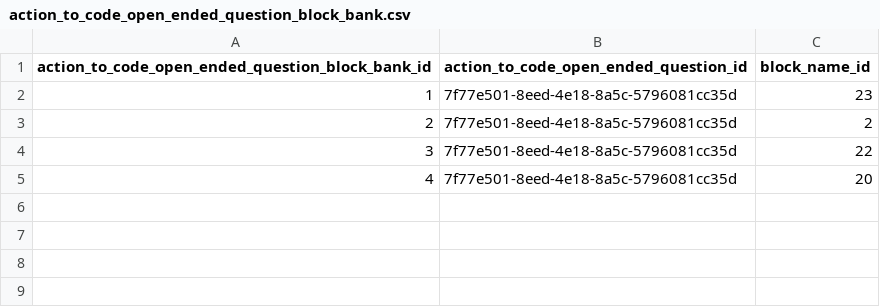
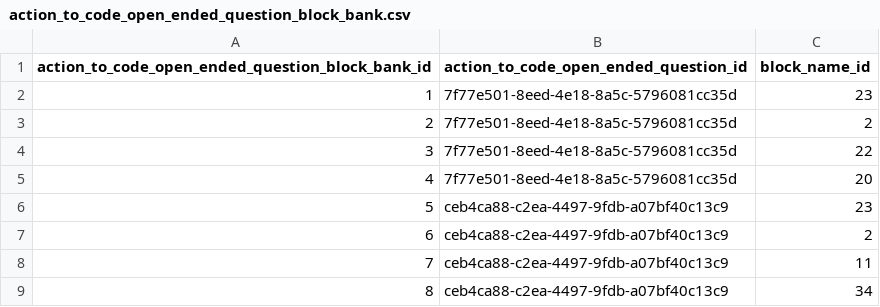
Before and after one commit to actamayev/lever-labs-server, a CSV file: src/db-seed-data/action_to_code_open_ended_question_block_bank.csv, drawn as a sheet; the diff names each change by its address in the sheet, - before the commit and + after, or states it on an @@ line.

```diff
--- a/src/db-seed-data/action_to_code_open_ended_question_block_bank.csv
+++ b/src/db-seed-data/action_to_code_open_ended_question_block_bank.csv
+row 6: 5 | ceb4ca88-c2ea-4497-9fdb-a07bf40c13c9 | 23
+row 7: 6 | ceb4ca88-c2ea-4497-9fdb-a07bf40c13c9 | 2
+row 8: 7 | ceb4ca88-c2ea-4497-9fdb-a07bf40c13c9 | 11
+row 9: 8 | ceb4ca88-c2ea-4497-9fdb-a07bf40c13c9 | 34
```
Also changed, not shown: src/db-seed-data/lesson_question_map.csv, src/db-seed-data/question.csv, 1 other file.
